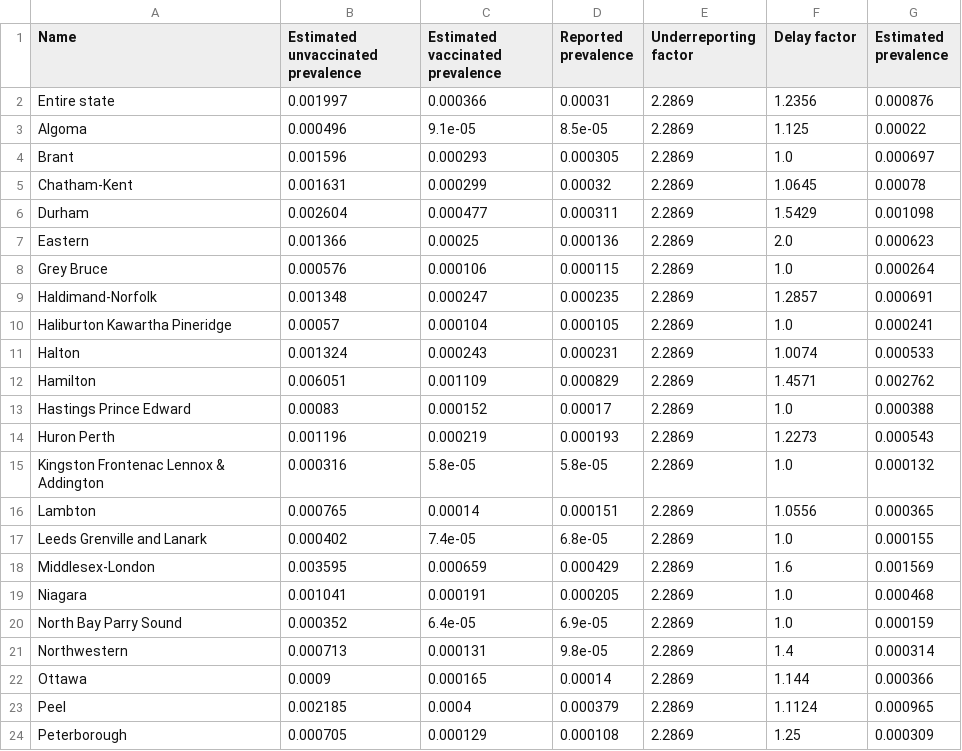
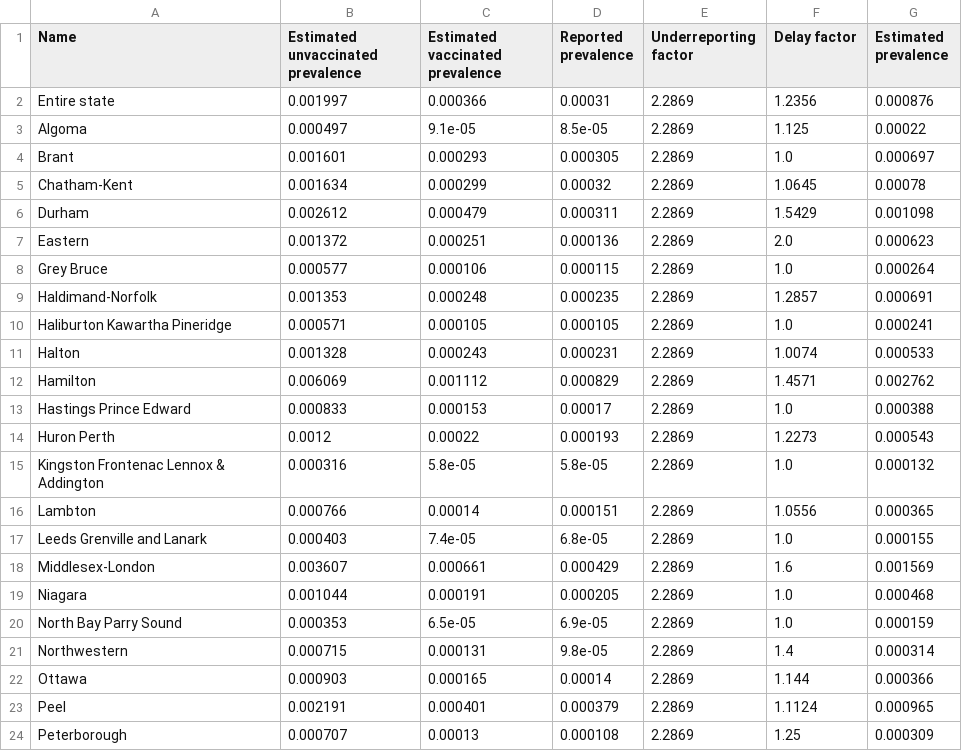
Before and after one commit to snev68/microCOVID, a CSV file: public/prevalence_data/Canada_Ontario.csv, drawn as a sheet; only a part is shown; the diff covers the shown part only.

```diff
--- a/public/prevalence_data/Canada_Ontario.csv
+++ b/public/prevalence_data/Canada_Ontario.csv
@@ -2,23 +2,23 @@ Name,Estimated unvaccinated prevalence,Estimated vaccinated prevalence,Reported
 Entire state,0.001997,0.000366,0.00031,2.2869,1.2356,0.000876
-Algoma,0.000496,9.1e-05,8.5e-05,2.2869,1.125,0.00022
-Brant,0.001596,0.000293,0.000305,2.2869,1.0,0.000697
-Chatham-Kent,0.001631,0.000299,0.00032,2.2869,1.0645,0.00078
-Durham,0.002604,0.000477,0.000311,2.2869,1.5429,0.001098
-Eastern,0.001366,0.00025,0.000136,2.2869,2.0,0.000623
-Grey Bruce,0.000576,0.000106,0.000115,2.2869,1.0,0.000264
-Haldimand-Norfolk,0.001348,0.000247,0.000235,2.2869,1.2857,0.000691
-Haliburton Kawartha Pineridge,0.00057,0.000104,0.000105,2.2869,1.0,0.000241
-Halton,0.001324,0.000243,0.000231,2.2869,1.0074,0.000533
-Hamilton,0.006051,0.001109,0.000829,2.2869,1.4571,0.002762
-Hastings Prince Edward,0.00083,0.000152,0.00017,2.2869,1.0,0.000388
-Huron Perth,0.001196,0.000219,0.000193,2.2869,1.2273,0.000543
+Algoma,0.000497,9.1e-05,8.5e-05,2.2869,1.125,0.00022
+Brant,0.001601,0.000293,0.000305,2.2869,1.0,0.000697
+Chatham-Kent,0.001634,0.000299,0.00032,2.2869,1.0645,0.00078
+Durham,0.002612,0.000479,0.000311,2.2869,1.5429,0.001098
+Eastern,0.001372,0.000251,0.000136,2.2869,2.0,0.000623
+Grey Bruce,0.000577,0.000106,0.000115,2.2869,1.0,0.000264
+Haldimand-Norfolk,0.001353,0.000248,0.000235,2.2869,1.2857,0.000691
+Haliburton Kawartha Pineridge,0.000571,0.000105,0.000105,2.2869,1.0,0.000241
+Halton,0.001328,0.000243,0.000231,2.2869,1.0074,0.000533
+Hamilton,0.006069,0.001112,0.000829,2.2869,1.4571,0.002762
+Hastings Prince Edward,0.000833,0.000153,0.00017,2.2869,1.0,0.000388
+Huron Perth,0.0012,0.00022,0.000193,2.2869,1.2273,0.000543
 Kingston Frontenac Lennox & Addington,0.000316,5.8e-05,5.8e-05,2.2869,1.0,0.000132
-Lambton,0.000765,0.00014,0.000151,2.2869,1.0556,0.000365
-Leeds Grenville and Lanark,0.000402,7.4e-05,6.8e-05,2.2869,1.0,0.000155
-Middlesex-London,0.003595,0.000659,0.000429,2.2869,1.6,0.001569
-Niagara,0.001041,0.000191,0.000205,2.2869,1.0,0.000468
-North Bay Parry Sound,0.000352,6.4e-05,6.9e-05,2.2869,1.0,0.000159
-Northwestern,0.000713,0.000131,9.8e-05,2.2869,1.4,0.000314
-Ottawa,0.0009,0.000165,0.00014,2.2869,1.144,0.000366
-Peel,0.002185,0.0004,0.000379,2.2869,1.1124,0.000965
-Peterborough,0.000705,0.000129,0.000108,2.2869,1.25,0.000309
+Lambton,0.000766,0.00014,0.000151,2.2869,1.0556,0.000365
+Leeds Grenville and Lanark,0.000403,7.4e-05,6.8e-05,2.2869,1.0,0.000155
+Middlesex-London,0.003607,0.000661,0.000429,2.2869,1.6,0.001569
+Niagara,0.001044,0.000191,0.000205,2.2869,1.0,0.000468
+North Bay Parry Sound,0.000353,6.5e-05,6.9e-05,2.2869,1.0,0.000159
+Northwestern,0.000715,0.000131,9.8e-05,2.2869,1.4,0.000314
+Ottawa,0.000903,0.000165,0.00014,2.2869,1.144,0.000366
+Peel,0.002191,0.000401,0.000379,2.2869,1.1124,0.000965
+Peterborough,0.000707,0.00013,0.000108,2.2869,1.25,0.000309
```
Also changed, not shown: 18 edited cells elsewhere in this file, public/prevalence_data/Canada_Alberta.csv, public/prevalence_data/Canada_Prince_Edward_Island.csv, 16 other files.
